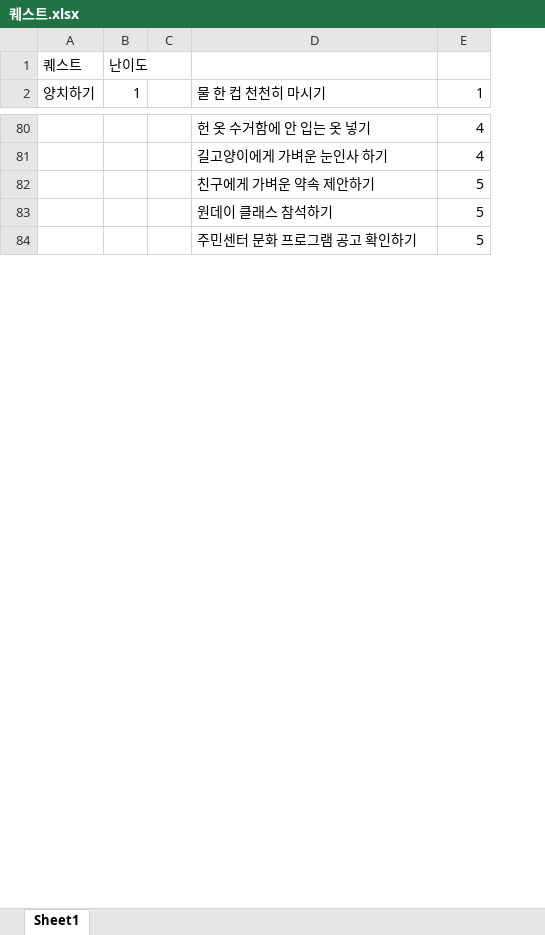
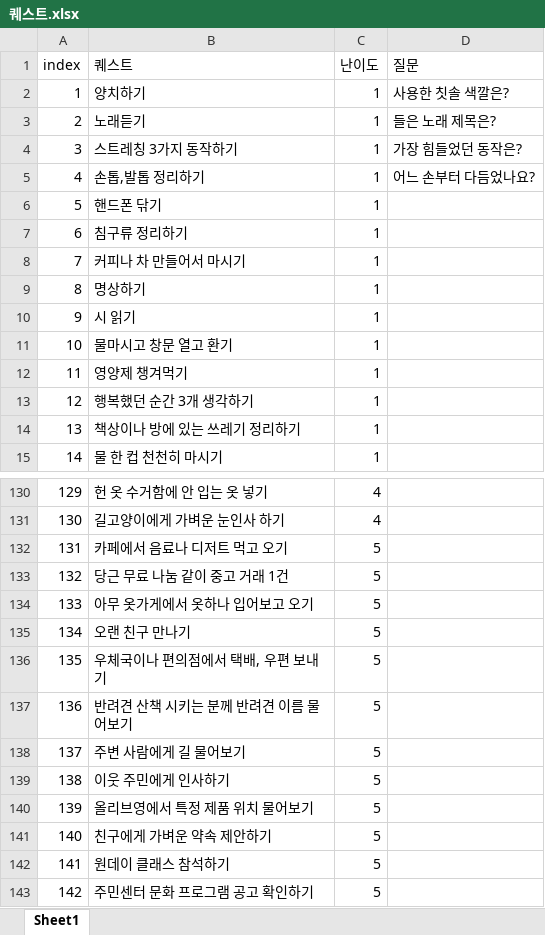
Before and after one commit to jeehwanhee/app-oneStep, an Excel workbook: 퀘스트.xlsx, sheet Sheet1, drawn as a sheet; only a part is shown, gaps mark what is left out; values as stored, in another font and other column widths than the file's, no borders; removed rows and columns are numbered as before the commit, all else as after; the diff covers the shown part only; the diff names each change by its address in the sheet, - before the commit and + after, or states it on an @@ line.

```diff
--- a/퀘스트.xlsx (sheet Sheet1)
+++ b/퀘스트.xlsx (sheet Sheet1)
-column A (퀘스트), row 2: 양치하기
-column B (난이도), row 2: 1
-column C, empty
+column A (index), row 15: 14; rows 130-131: 129 | 130; rows 141-143: 140 | 141 | 142
+column D (질문), empty
-B1: (empty)
+B1: 퀘스트
-C1: (empty)
+C1: 난이도
+row 2: 1 | 양치하기 | 1 | 사용한 칫솔 색깔은?
+row 3: 2 | 노래듣기 | 1 | 들은 노래 제목은?
+row 4: 3 | 스트레칭 3가지 동작하기 | 1 | 가장 힘들었던 동작은?
+row 5: 4 | 손톱,발톱 정리하기 | 1 | 어느 손부터 다듬었나요?
+row 6: 5 | 핸드폰 닦기 | 1
+row 7: 6 | 침구류 정리하기 | 1
+row 8: 7 | 커피나 차 만들어서 마시기 | 1
+row 9: 8 | 명상하기 | 1
+row 10: 9 | 시 읽기 | 1
+row 11: 10 | 물마시고 창문 열고 환기 | 1
+row 12: 11 | 영양제 챙겨먹기 | 1
+row 13: 12 | 행복했던 순간 3개 생각하기 | 1
+row 14: 13 | 책상이나 방에 있는 쓰레기 정리하기 | 1
+row 132: 131 | 카페에서 음료나 디저트 먹고 오기 | 5
+row 133: 132 | 당근 무료 나눔 같이 중고 거래 1건 | 5
+row 134: 133 | 아무 옷가게에서 옷하나 입어보고 오기 | 5
+row 135: 134 | 오랜 친구 만나기 | 5
+row 136: 135 | 우체국이나 편의점에서 택배, 우편 보내기 | 5
+row 137: 136 | 반려견 산책 시키는 분께 반려견 이름 물어보기 | 5
+row 138: 137 | 주변 사람에게 길 물어보기 | 5
+row 139: 138 | 이웃 주민에게 인사하기 | 5
+row 140: 139 | 올리브영에서 특정 제품 위치 물어보기 | 5
```
Also changed, not shown: 50 added rows, 13 removed rows, 1 moved row and 1 edited cell elsewhere in this sheet, 5 other files.
